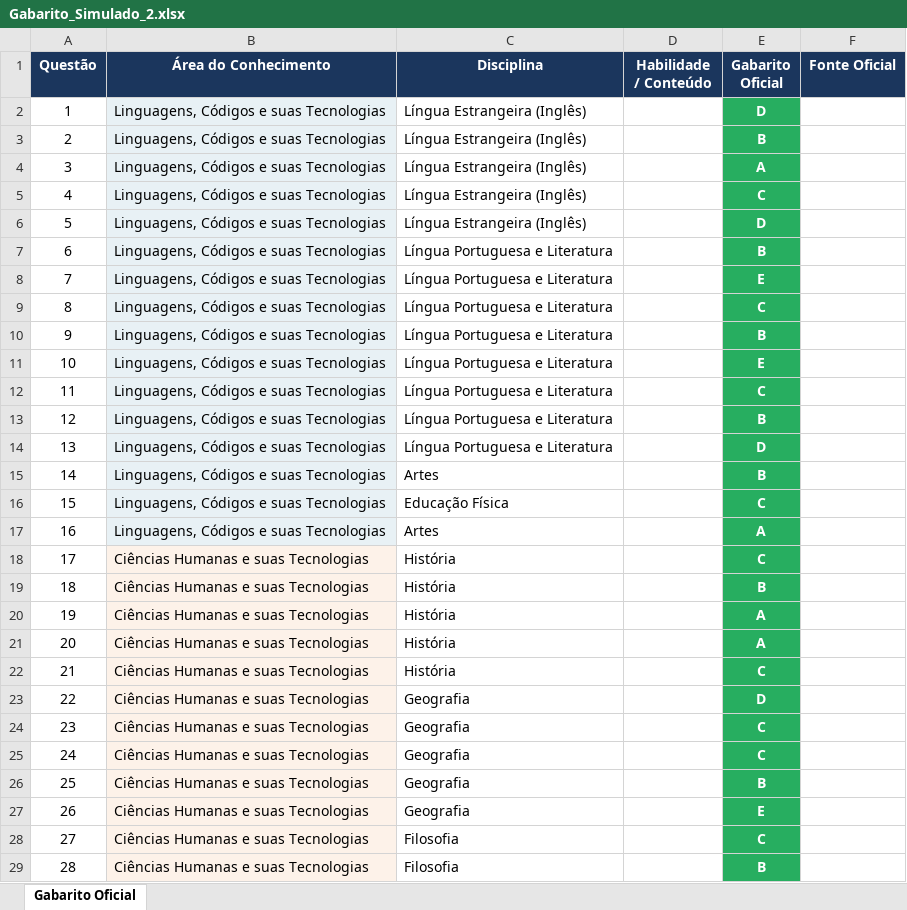
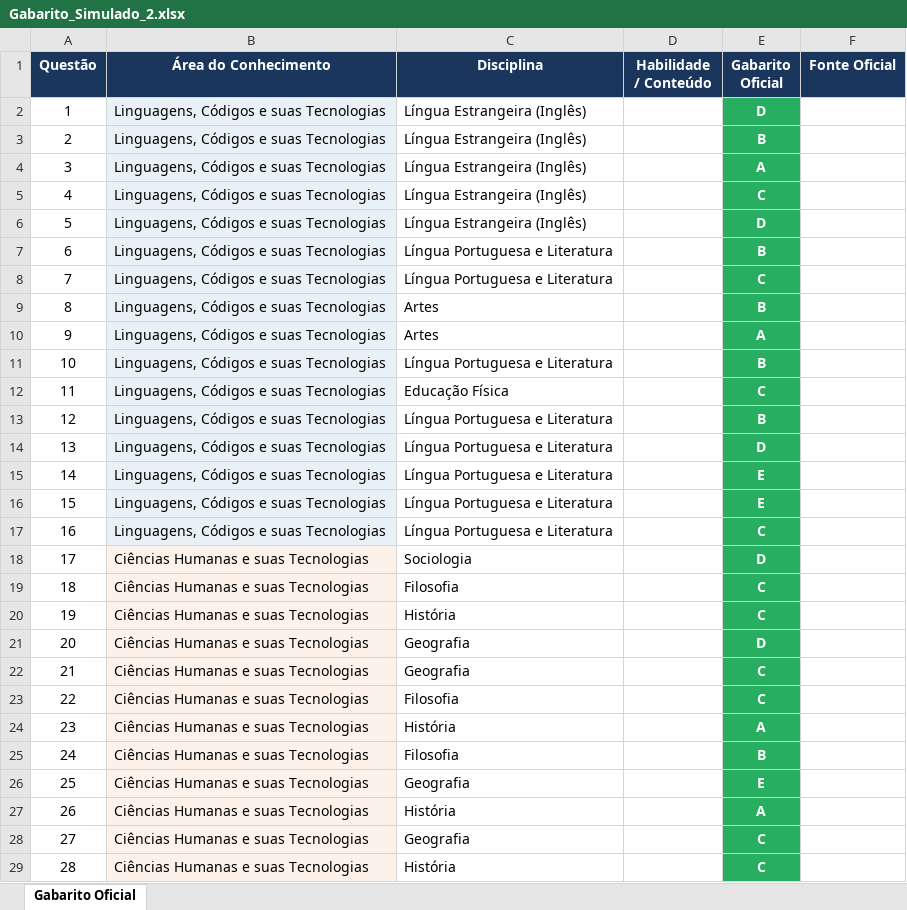
Before and after one commit to Lealwbs/enem, an Excel workbook: simulado_2/resultado/Gabarito_Simulado_2.xlsx, sheet Gabarito Oficial, drawn as a sheet; only a part is shown; values as stored, in another font and other column widths than the file's, no borders; the diff covers the shown part only; the diff names each change by its address in the sheet, - before the commit and + after, or states it on an @@ line.

```diff
--- a/simulado_2/resultado/Gabarito_Simulado_2.xlsx (sheet Gabarito Oficial)
+++ b/simulado_2/resultado/Gabarito_Simulado_2.xlsx (sheet Gabarito Oficial)
-E8 (Gabarito Oficial): E
+E8 (Gabarito Oficial): C
-C9:C10 (Disciplina): Língua Portuguesa e Literatura
+C9:C10 (Disciplina): Artes
-E9 (Gabarito Oficial): C
+E9 (Gabarito Oficial): B
-E10 (Gabarito Oficial): B
+E10 (Gabarito Oficial): A
-E11 (Gabarito Oficial): E
+E11 (Gabarito Oficial): B
-C12 (Disciplina): Língua Portuguesa e Literatura
+C12 (Disciplina): Educação Física
-C15 (Disciplina): Artes
+C15 (Disciplina): Língua Portuguesa e Literatura
-E15 (Gabarito Oficial): B
+E15 (Gabarito Oficial): E
-C16 (Disciplina): Educação Física
+C16 (Disciplina): Língua Portuguesa e Literatura
-E16 (Gabarito Oficial): C
+E16 (Gabarito Oficial): E
-C17 (Disciplina): Artes
+C17 (Disciplina): Língua Portuguesa e Literatura
-E17 (Gabarito Oficial): A
+E17 (Gabarito Oficial): C
-C18 (Disciplina): História
+C18 (Disciplina): Sociologia
-E18 (Gabarito Oficial): C
+E18 (Gabarito Oficial): D
-C19 (Disciplina): História
+C19 (Disciplina): Filosofia
-E19 (Gabarito Oficial): B
+E19 (Gabarito Oficial): C
-E20 (Gabarito Oficial): A
+E20 (Gabarito Oficial): C
-C21:C22 (Disciplina): História
+C21:C22 (Disciplina): Geografia
-E21 (Gabarito Oficial): A
+E21 (Gabarito Oficial): D
-C23 (Disciplina): Geografia
+C23 (Disciplina): Filosofia
-E23 (Gabarito Oficial): D
+E23 (Gabarito Oficial): C
-C24 (Disciplina): Geografia
+C24 (Disciplina): História
-E24 (Gabarito Oficial): C
+E24 (Gabarito Oficial): A
-C25 (Disciplina): Geografia
+C25 (Disciplina): Filosofia
-E25 (Gabarito Oficial): C
+E25 (Gabarito Oficial): B
-E26 (Gabarito Oficial): B
+E26 (Gabarito Oficial): E
-C27 (Disciplina): Geografia
+C27 (Disciplina): História
-E27 (Gabarito Oficial): E
+E27 (Gabarito Oficial): A
-C28 (Disciplina): Filosofia
+C28 (Disciplina): Geografia
-C29 (Disciplina): Filosofia
+C29 (Disciplina): História
-E29 (Gabarito Oficial): B
+E29 (Gabarito Oficial): C
```
Also changed, not shown: 81 edited cells elsewhere in this sheet, 5 other files.
